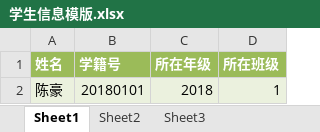
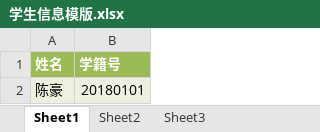
Before and after one commit to G631233828/wechat-pay, an Excel workbook: wechatSites/wechat-app/src/main/webapp/WEB-INF/Templates/学生信息模版.xlsx, sheet Sheet1, drawn as a sheet; values as stored, in another font and other column widths than the file's, no borders; the diff names each change by its address in the sheet, - before the commit and + after, or states it on an @@ line.

```diff
--- a/wechatSites/wechat-app/src/main/webapp/WEB-INF/Templates/学生信息模版.xlsx (sheet Sheet1)
+++ b/wechatSites/wechat-app/src/main/webapp/WEB-INF/Templates/学生信息模版.xlsx (sheet Sheet1)
-column C (所在年级), row 2: 2018
-column D (所在班级), row 2: 1
```
Also changed, not shown: 16 other files.
